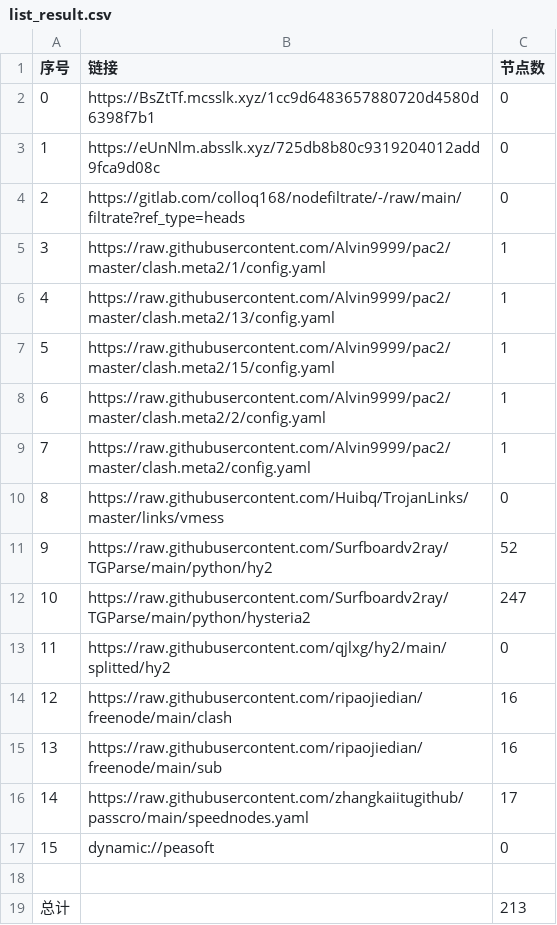
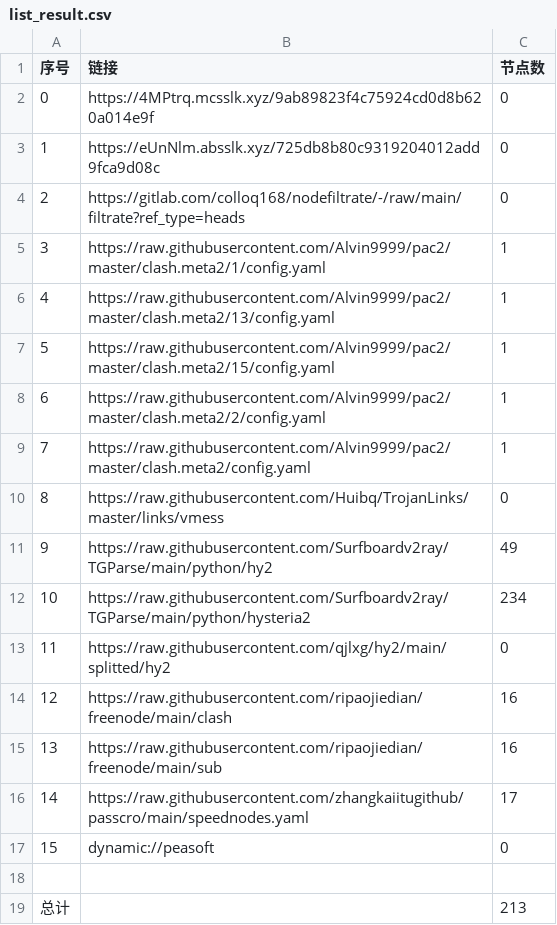
Before and after one commit to aqswaqsw/-dl, a CSV file: list_result.csv, drawn as a sheet.

```diff
--- a/list_result.csv
+++ b/list_result.csv
@@ -1,3 +1,3 @@
 序号,链接,节点数
-0,https://BsZtTf.mcsslk.xyz/1cc9d6483657880720d4580d6398f7b1,0
+0,https://4MPtrq.mcsslk.xyz/9ab89823f4c75924cd0d8b620a014e9f,0
 1,https://eUnNlm.absslk.xyz/725db8b80c9319204012add9fca9d08c,0
@@ -10,4 +10,4 @@
 8,https://raw.githubusercontent.com/Huibq/TrojanLinks/master/links/vmess,0
-9,https://raw.githubusercontent.com/Surfboardv2ray/TGParse/main/python/hy2,52
-10,https://raw.githubusercontent.com/Surfboardv2ray/TGParse/main/python/hysteria2,247
+9,https://raw.githubusercontent.com/Surfboardv2ray/TGParse/main/python/hy2,49
+10,https://raw.githubusercontent.com/Surfboardv2ray/TGParse/main/python/hysteria2,234
 11,https://raw.githubusercontent.com/qjlxg/hy2/main/splitted/hy2,0
```
Also changed, not shown: 8 other files.
